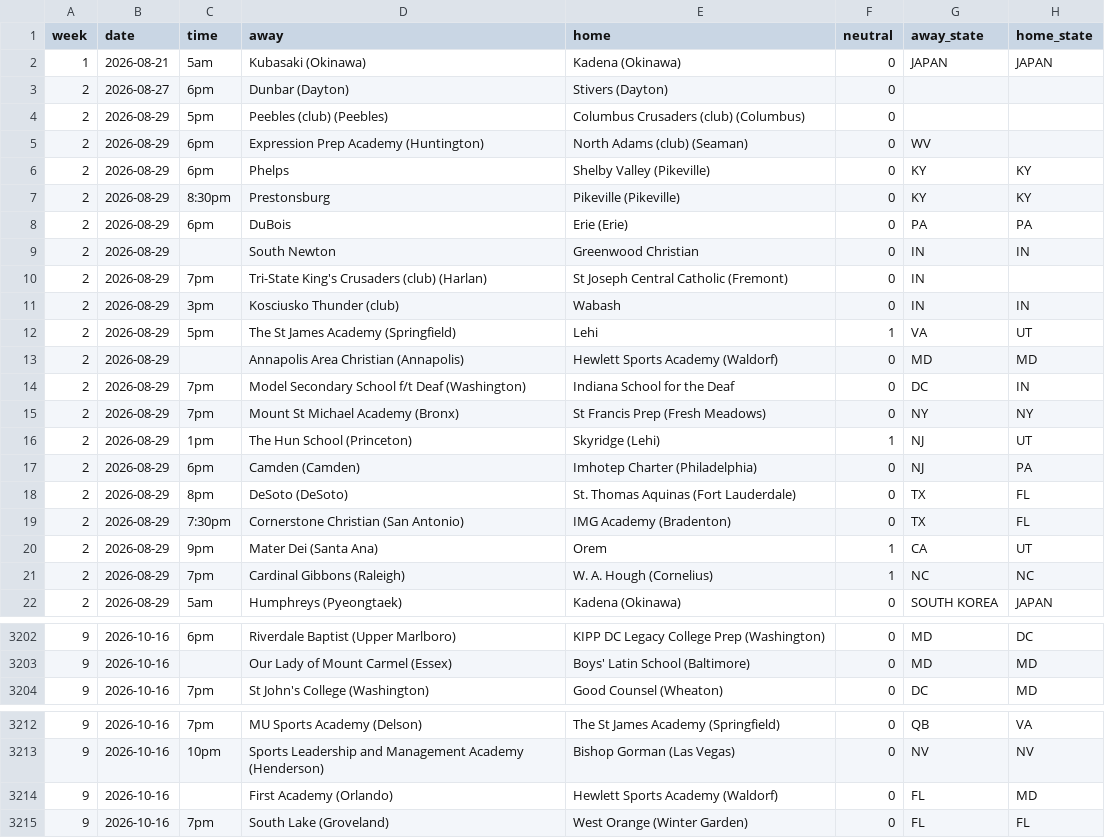
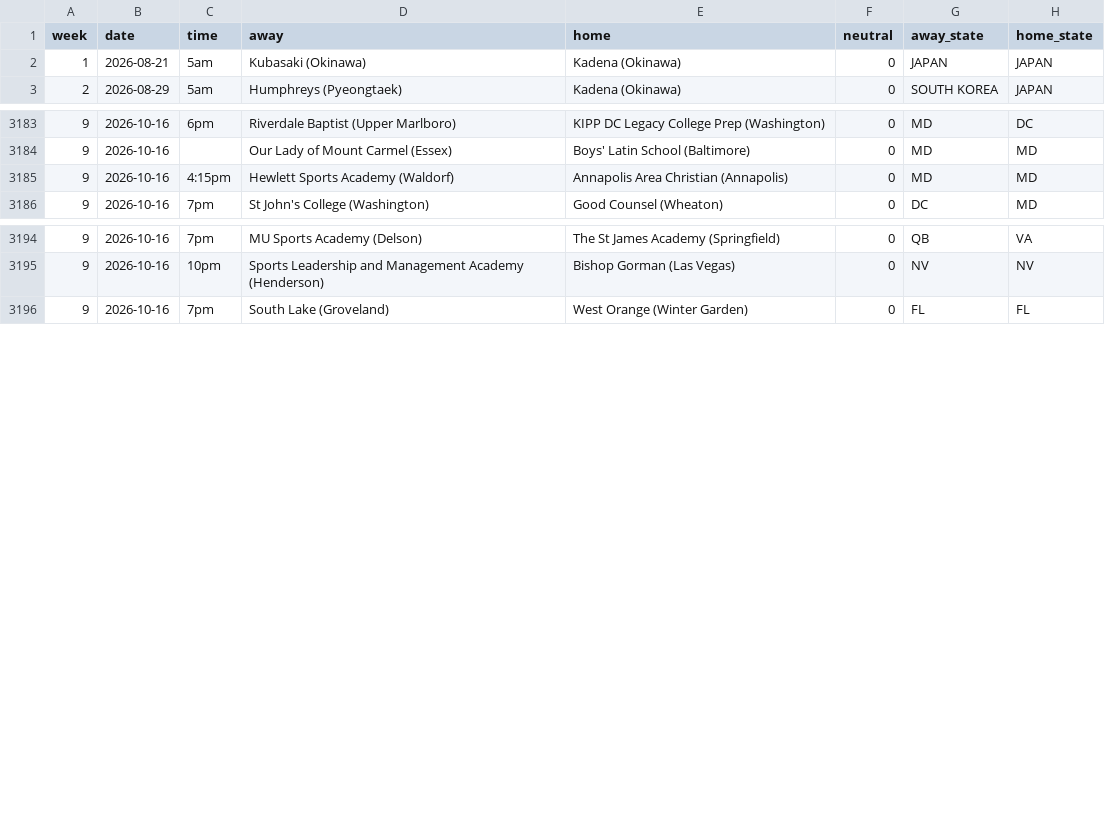
Before and after one commit to ktgz892ydt-gif/sneaky-fb-ratings, a CSV file: data/schedule_2026.csv, drawn as a sheet; only a part is shown, gaps mark what is left out; removed rows and columns are numbered as before the commit, all else as after; the diff names each change by its address in the sheet, - before the commit and + after, or states it on an @@ line.

```diff
--- a/data/schedule_2026.csv
+++ b/data/schedule_2026.csv
-row 3: 2 | 2026-08-27 | 6pm | Dunbar (Dayton) | Stivers (Dayton) | 0
-row 4: 2 | 2026-08-29 | 5pm | Peebles (club) (Peebles) | Columbus Crusaders (club) (Columbus) | 0
-row 5: 2 | 2026-08-29 | 6pm | Expression Prep Academy (Huntington) | North Adams (club) (Seaman) | 0 | WV
-row 6: 2 | 2026-08-29 | 6pm | Phelps | Shelby Valley (Pikeville) | 0 | KY | KY
-row 7: 2 | 2026-08-29 | 8:30pm | Prestonsburg | Pikeville (Pikeville) | 0 | KY | KY
-row 8: 2 | 2026-08-29 | 6pm | DuBois | Erie (Erie) | 0 | PA | PA
-row 9: 2 | 2026-08-29 |  | South Newton | Greenwood Christian | 0 | IN | IN
-row 10: 2 | 2026-08-29 | 7pm | Tri-State King's Crusaders (club) (Harlan) | St Joseph Central Catholic (Fremont) | 0 | IN
-row 11: 2 | 2026-08-29 | 3pm | Kosciusko Thunder (club) | Wabash | 0 | IN | IN
-row 12: 2 | 2026-08-29 | 5pm | The St James Academy (Springfield) | Lehi | 1 | VA | UT
-row 13: 2 | 2026-08-29 |  | Annapolis Area Christian (Annapolis) | Hewlett Sports Academy (Waldorf) | 0 | MD | MD
-row 14: 2 | 2026-08-29 | 7pm | Model Secondary School f/t Deaf (Washington) | Indiana School for the Deaf | 0 | DC | IN
-row 15: 2 | 2026-08-29 | 7pm | Mount St Michael Academy (Bronx) | St Francis Prep (Fresh Meadows) | 0 | NY | NY
-row 16: 2 | 2026-08-29 | 1pm | The Hun School (Princeton) | Skyridge (Lehi) | 1 | NJ | UT
-row 17: 2 | 2026-08-29 | 6pm | Camden (Camden) | Imhotep Charter (Philadelphia) | 0 | NJ | PA
-row 18: 2 | 2026-08-29 | 8pm | DeSoto (DeSoto) | St. Thomas Aquinas (Fort Lauderdale) | 0 | TX | FL
-row 19: 2 | 2026-08-29 | 7:30pm | Cornerstone Christian (San Antonio) | IMG Academy (Bradenton) | 0 | TX | FL
-row 20: 2 | 2026-08-29 | 9pm | Mater Dei (Santa Ana) | Orem | 1 | CA | UT
-row 21: 2 | 2026-08-29 | 7pm | Cardinal Gibbons (Raleigh) | W. A. Hough (Cornelius) | 1 | NC | NC
+row 3185: 9 | 2026-10-16 | 4:15pm | Hewlett Sports Academy (Waldorf) | Annapolis Area Christian (Annapolis) | 0 | MD | MD
-row 3214: 9 | 2026-10-16 |  | First Academy (Orlando) | Hewlett Sports Academy (Waldorf) | 0 | FL | MD
```
Also changed, not shown: data/games_2026.csv, data/roster_2026.csv, 4 other files.
